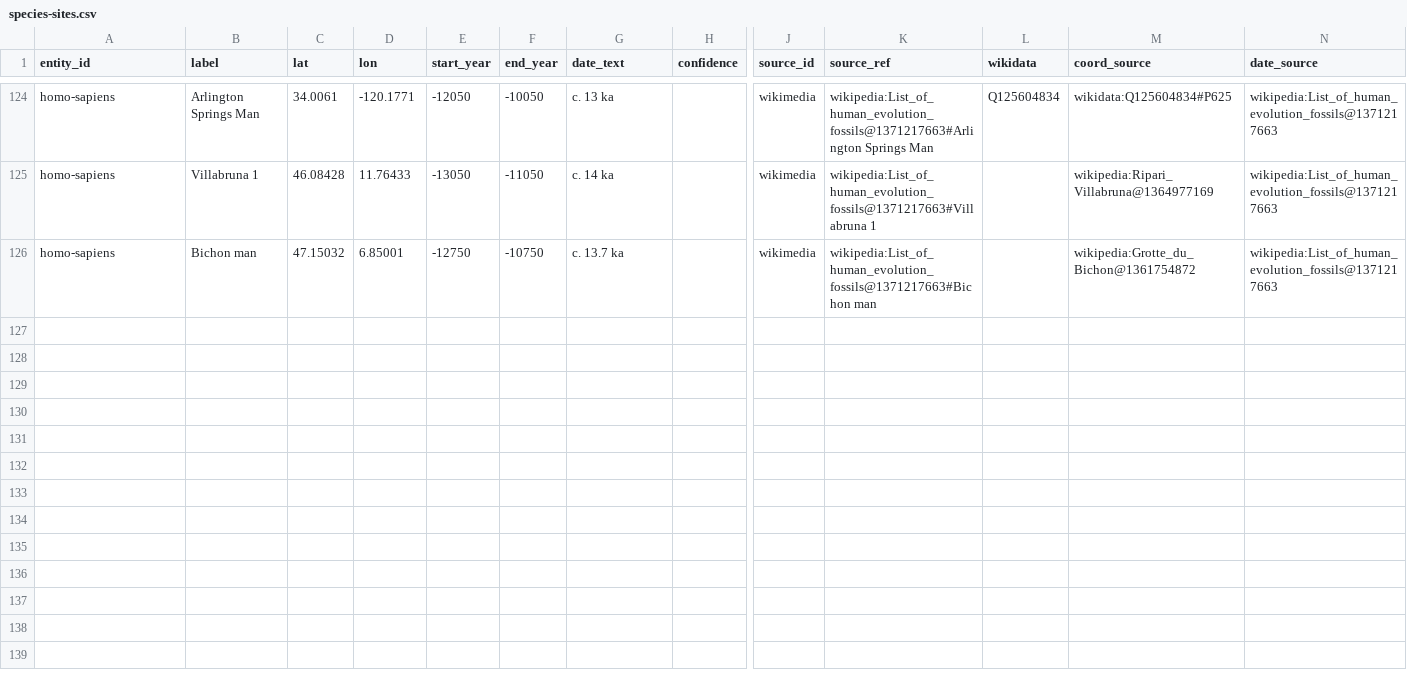
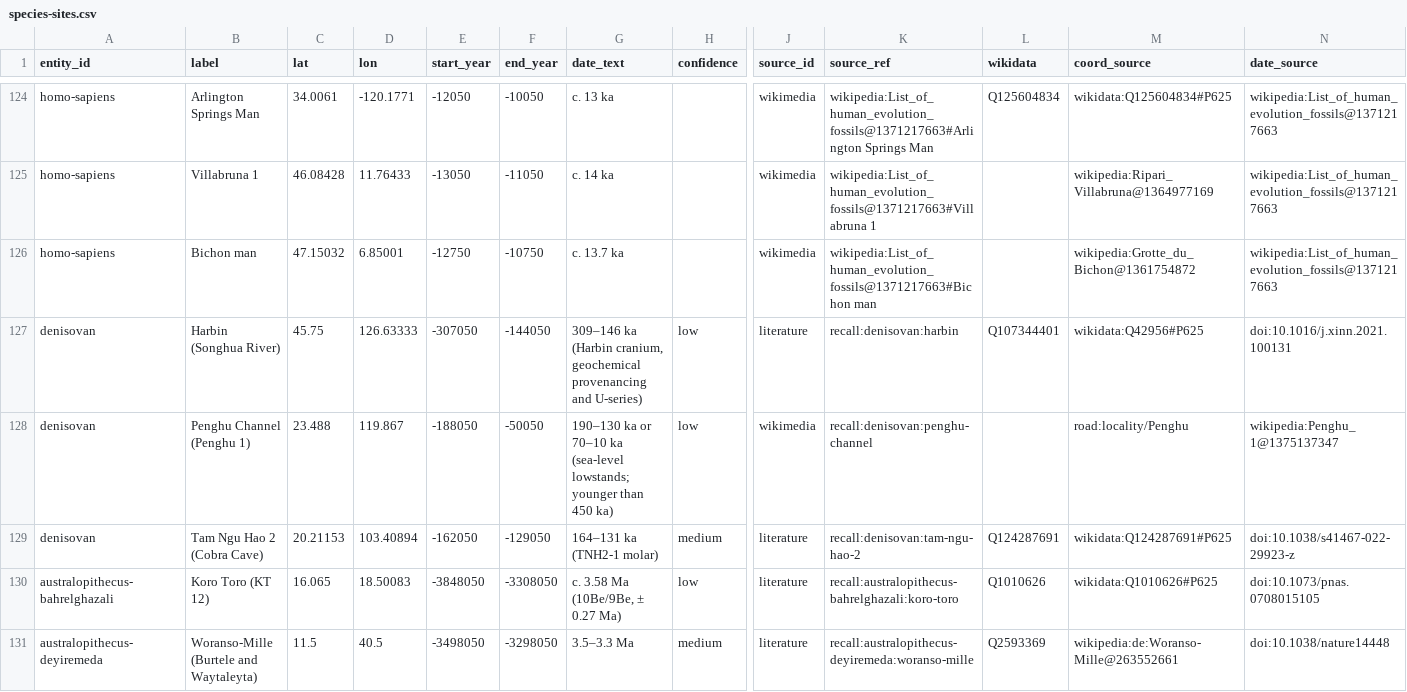
Before and after one commit to croftr/ancestor-atlas, a CSV file: data/curated/species-sites.csv, drawn as a sheet; only a part is shown, gaps mark what is left out; rows hold the shown columns only; the diff names each change by its address in the sheet, - before the commit and + after, or states it on an @@ line.

```diff
--- a/data/curated/species-sites.csv
+++ b/data/curated/species-sites.csv
+row 127: denisovan | Harbin (Songhua River) | 45.75 | 126.63333 | -307050 | -144050 | 309–146 ka (Harbin cranium, geochemical provenancing and U-series) | low | literature | recall:denisovan:harbin | Q107344401 | wikidata:Q42956#P625 | doi:10.1016/j.xinn.2021.100131
+row 128: denisovan | Penghu Channel (Penghu 1) | 23.488 | 119.867 | -188050 | -50050 | 190–130 ka or 70–10 ka (sea-level lowstands; younger than 450 ka) | low | wikimedia | recall:denisovan:penghu-channel |  | road:locality/Penghu | wikipedia:Penghu_1@1375137347
+row 129: denisovan | Tam Ngu Hao 2 (Cobra Cave) | 20.21153 | 103.40894 | -162050 | -129050 | 164–131 ka (TNH2-1 molar) | medium | literature | recall:denisovan:tam-ngu-hao-2 | Q124287691 | wikidata:Q124287691#P625 | doi:10.1038/s41467-022-29923-z
+row 130: australopithecus-bahrelghazali | Koro Toro (KT 12) | 16.065 | 18.50083 | -3848050 | -3308050 | c. 3.58 Ma (10Be/9Be, ± 0.27 Ma) | low | literature | recall:australopithecus-bahrelghazali:koro-toro | Q1010626 | wikidata:Q1010626#P625 | doi:10.1073/pnas.0708015105
+row 131: australopithecus-deyiremeda | Woranso-Mille (Burtele and Waytaleyta) | 11.5 | 40.5 | -3498050 | -3298050 | 3.5–3.3 Ma | medium | literature | recall:australopithecus-deyiremeda:woranso-mille | Q2593369 | wikipedia:de:Woranso-Mille@263552661 | doi:10.1038/nature14448
```
Also changed, not shown: data/curated/road/sites.csv, 5 other files.
